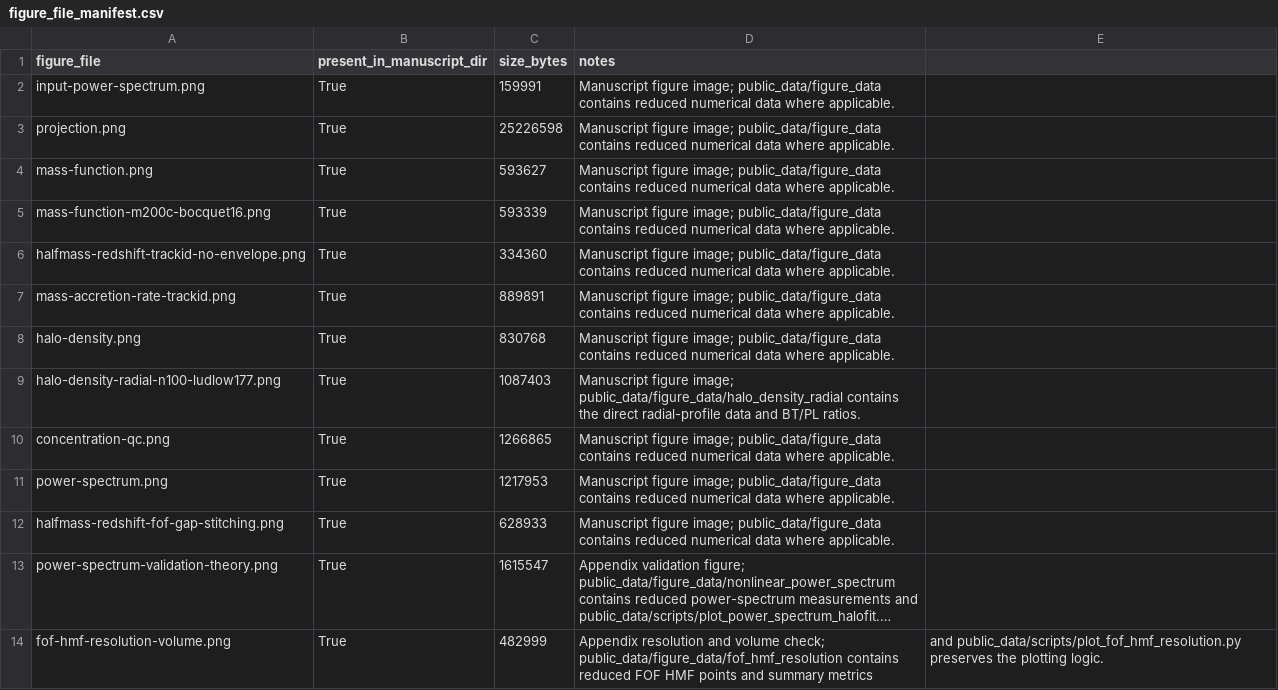
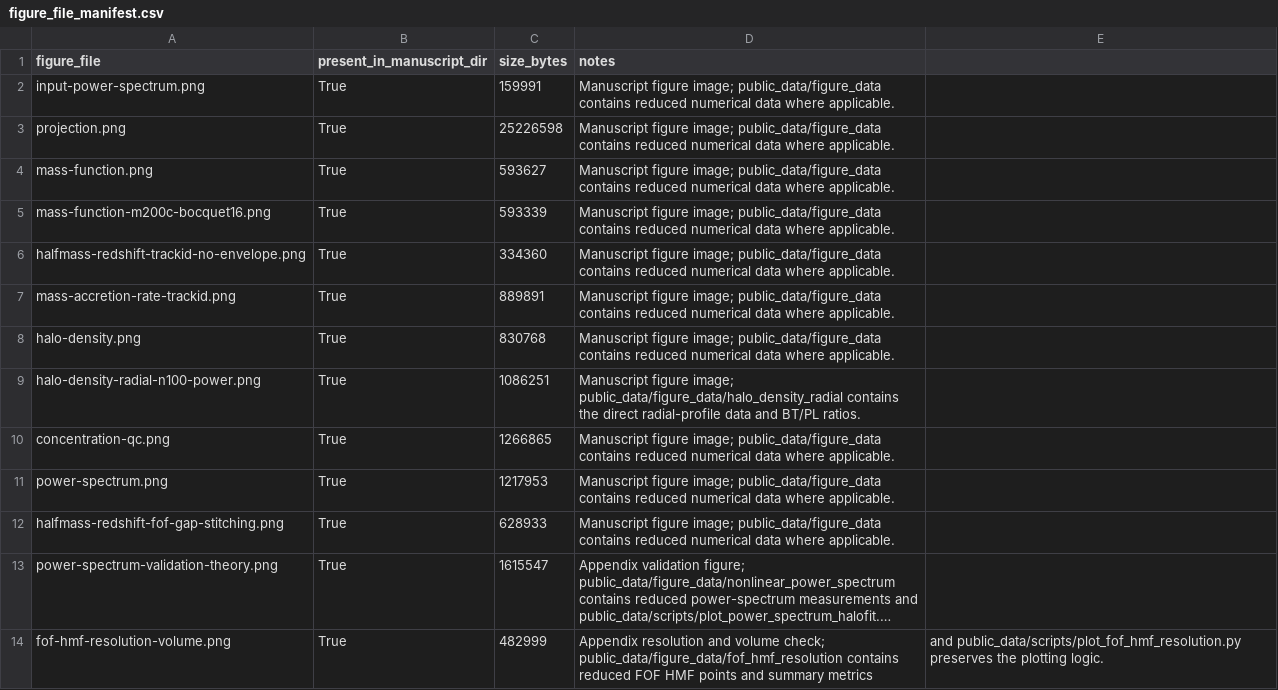
Before and after one commit to HainaHuang729/nonlinear-evolution-of-cosmological-structures-with-enhanced-primordial-power-spectrum, a CSV file: public_data/figure_data/metadata/figure_file_manifest.csv, drawn as a sheet; long unchanged cells end in ….

```diff
--- a/public_data/figure_data/metadata/figure_file_manifest.csv
+++ b/public_data/figure_data/metadata/figure_file_manifest.csv
@@ -8,3 +8,3 @@ mass-accretion-rate-trackid.png,True,889891,Manuscript figure image; public_data
 halo-density.png,True,830768,Manuscript figure image; public_data/figure_data contains reduced numerical data where applicable.
-halo-density-radial-n100-ludlow177.png,True,1087403,Manuscript figure image; public_data/figure_data/halo_density_radial contains the direct radial-profile data and BT/PL ratios.
+halo-density-radial-n100-power.png,True,1086251,Manuscript figure image; public_data/figure_data/halo_density_radial contains the direct radial-profile data and BT/PL ratios.
 concentration-qc.png,True,1266865,Manuscript figure image; public_data/figure_data contains reduced numerical data where applicable.
```
Also changed, not shown: public_data/MANIFEST.csv, 11 other files.
